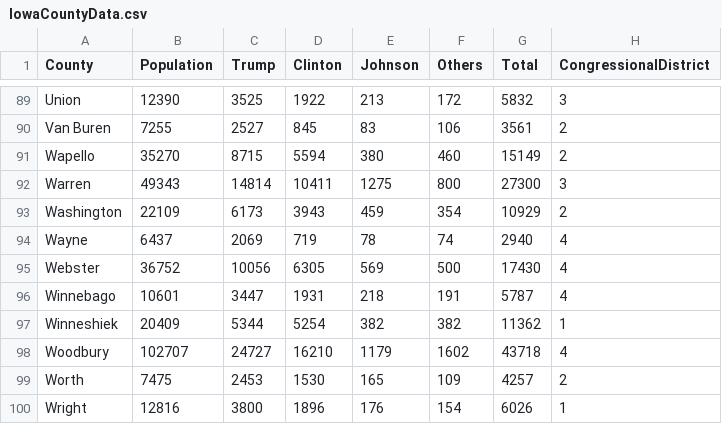
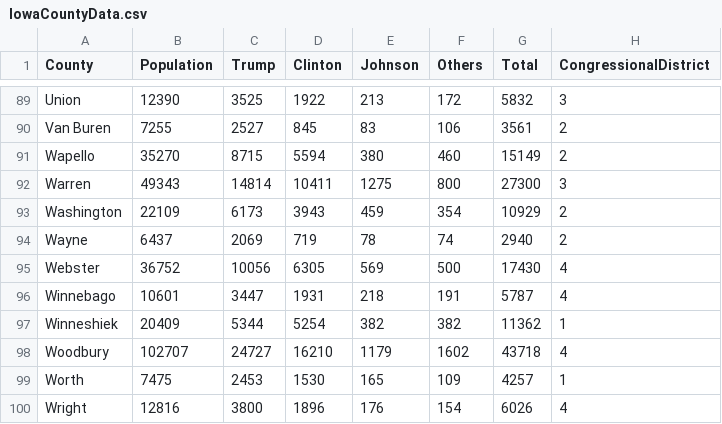
Before and after one commit to johfarmer1/DataVisFinal, a CSV file: data/IowaCountyData.csv, drawn as a sheet; only a part is shown, gaps mark what is left out.

```diff
--- a/data/IowaCountyData.csv
+++ b/data/IowaCountyData.csv
@@ -93,3 +93,3 @@ Warren,49343,14814,10411,1275,800,27300,3
 Washington,22109,6173,3943,459,354,10929,2
-Wayne,6437,2069,719,78,74,2940,4
+Wayne,6437,2069,719,78,74,2940,2
 Webster,36752,10056,6305,569,500,17430,4
@@ -98,3 +98,3 @@ Winneshiek,20409,5344,5254,382,382,11362,1
 Woodbury,102707,24727,16210,1179,1602,43718,4
-Worth,7475,2453,1530,165,109,4257,2
-Wright,12816,3800,1896,176,154,6026,1
+Worth,7475,2453,1530,165,109,4257,1
+Wright,12816,3800,1896,176,154,6026,4
```
Also changed, not shown: 1 other file.
